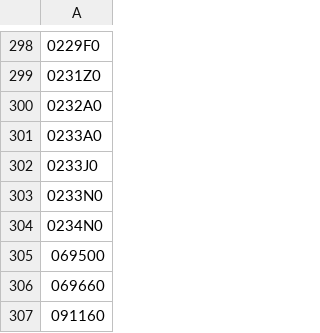
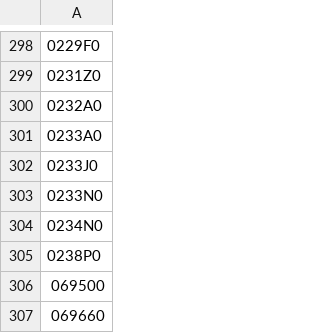
Before and after one commit to mcbrothor/krx-etf-alert, a CSV file: last_etf_tickers.csv, drawn as a sheet; only a part is shown, gaps mark what is left out; the shorter side is filled out with more unchanged rows; the diff names each change by its address in the sheet, - before the commit and + after, or states it on an @@ line.

```diff
--- a/last_etf_tickers.csv
+++ b/last_etf_tickers.csv
+row 305: 0238P0
```
